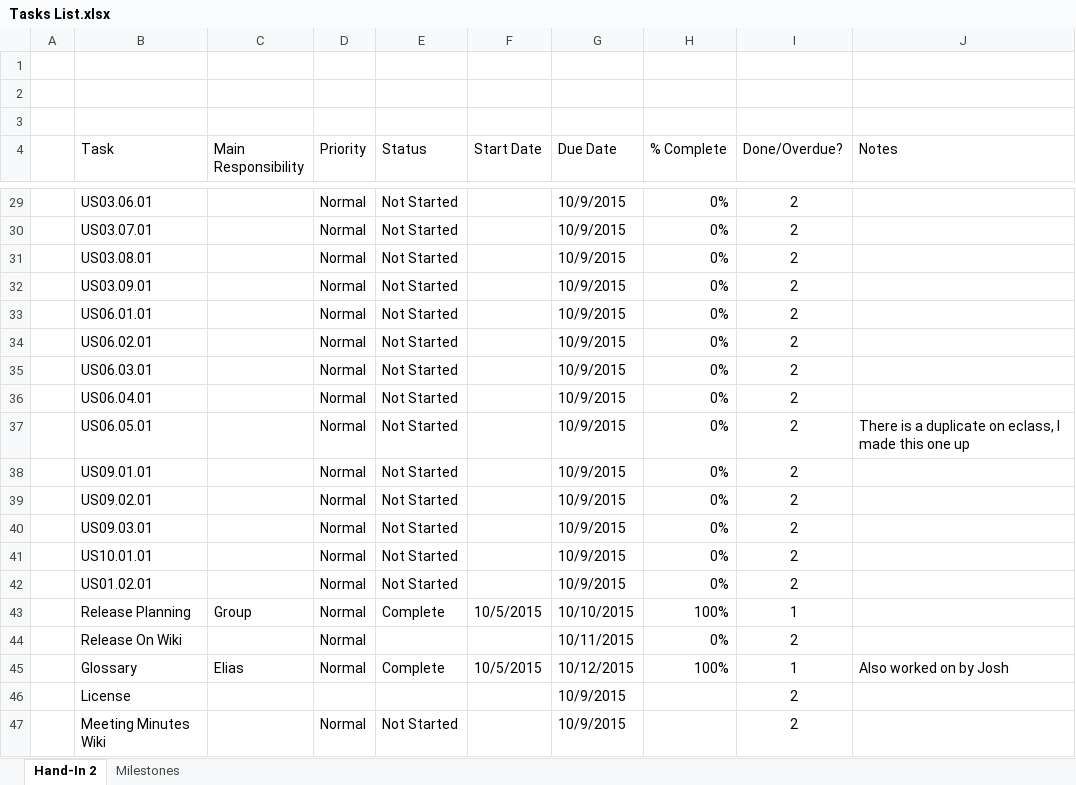
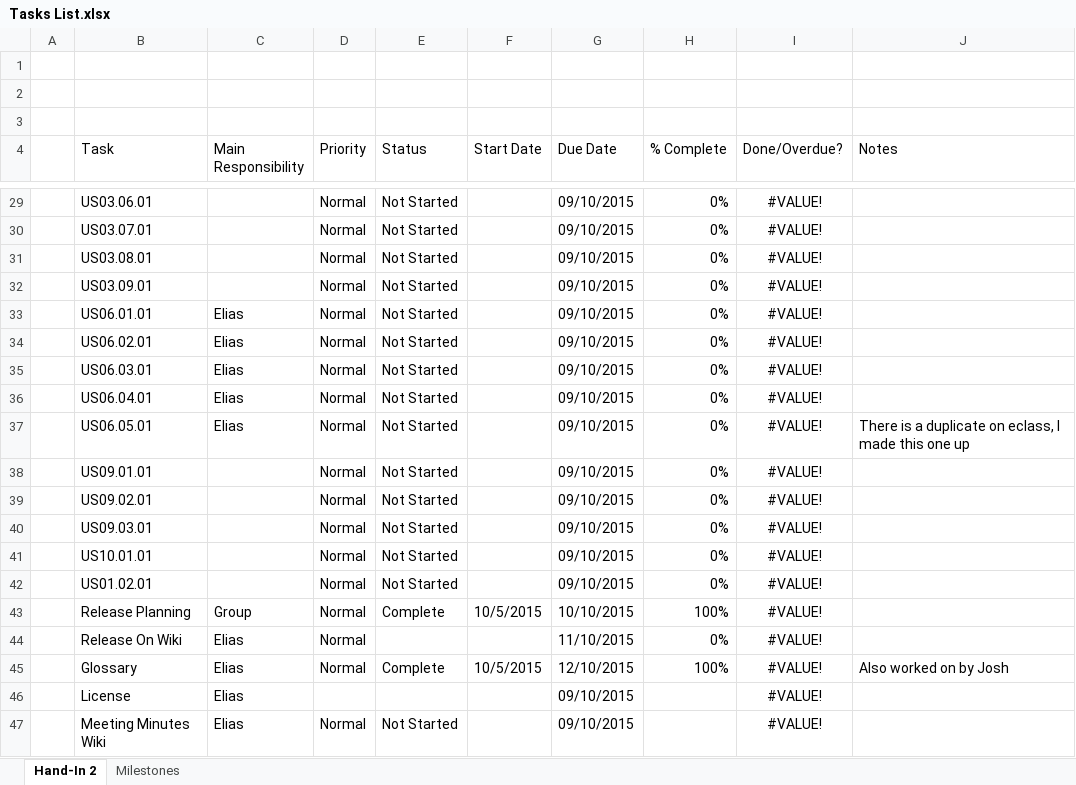
Before and after one commit to CMPUT301F15T07/TradingApp, an Excel workbook: docs/Tasks List.xlsx, sheet Hand-In 2, drawn as a sheet; only a part is shown, gaps mark what is left out; values as stored, in another font and other column widths than the file's, no borders; charts and pictures and conditional formats and table styles not drawn; removed rows and columns are numbered as before the commit, all else as after; the diff covers the shown part only; the diff names each change by its address in the sheet, - before the commit and + after, or states it on an @@ line.

Commit message:
Updated Elias' Task List

```diff
--- a/docs/Tasks List.xlsx (sheet Hand-In 2)
+++ b/docs/Tasks List.xlsx (sheet Hand-In 2)
-G29:G42 (Due Date): 10/9/2015
+G29:G42 (Due Date): 09/10/2015
-I29:I42 (Done/Overdue?): 2
+I29:I42 (Done/Overdue?): #VALUE!
-C33:C37 (Main Responsibility): (empty)
+C33:C37 (Main Responsibility): Elias
-I43 (Done/Overdue?): 1
+I43 (Done/Overdue?): #VALUE!
-C44 (Main Responsibility): (empty)
+C44 (Main Responsibility): Elias
-G44 (Due Date): 10/11/2015
+G44 (Due Date): 11/10/2015
-I44 (Done/Overdue?): 2
+I44 (Done/Overdue?): #VALUE!
-G45 (Due Date): 10/12/2015
+G45 (Due Date): 12/10/2015
-I45 (Done/Overdue?): 1
+I45 (Done/Overdue?): #VALUE!
-row 46:  | License |  |  |  |  | 10/9/2015 |  | 2
+row 46:  | License | Elias |  |  |  | 09/10/2015 |  | #VALUE!
-C47 (Main Responsibility): (empty)
+C47 (Main Responsibility): Elias
-G47 (Due Date): 10/9/2015
+G47 (Due Date): 09/10/2015
-I47 (Done/Overdue?): 2
+I47 (Done/Overdue?): #VALUE!
```
Also changed, not shown: 52 edited cells elsewhere in this sheet, sheet Milestones, charts or pictures.
